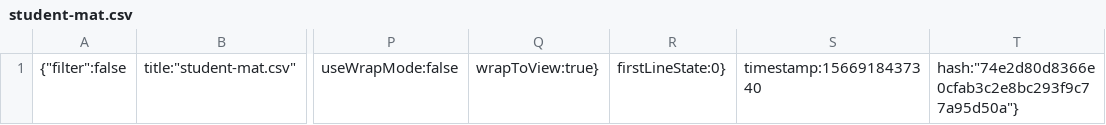
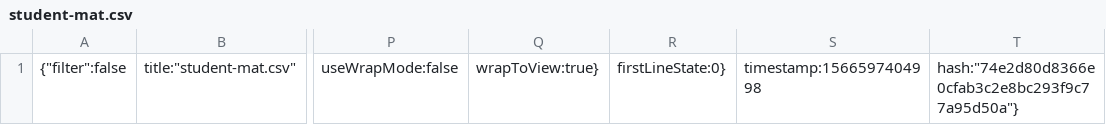
Before and after one commit to Baal89/second-milestone-project, a CSV file: .c9/metadata/environment/data/student-mat.csv, drawn as a sheet; only a part is shown, gaps mark what is left out; the diff names each change by its address in the sheet, - before the commit and + after, or states it on an @@ line.

```diff
--- a/.c9/metadata/environment/data/student-mat.csv
+++ b/.c9/metadata/environment/data/student-mat.csv
-S1: timestamp:1566918437340
+S1: timestamp:1566597404998
```
Also changed, not shown: 5 other files.
